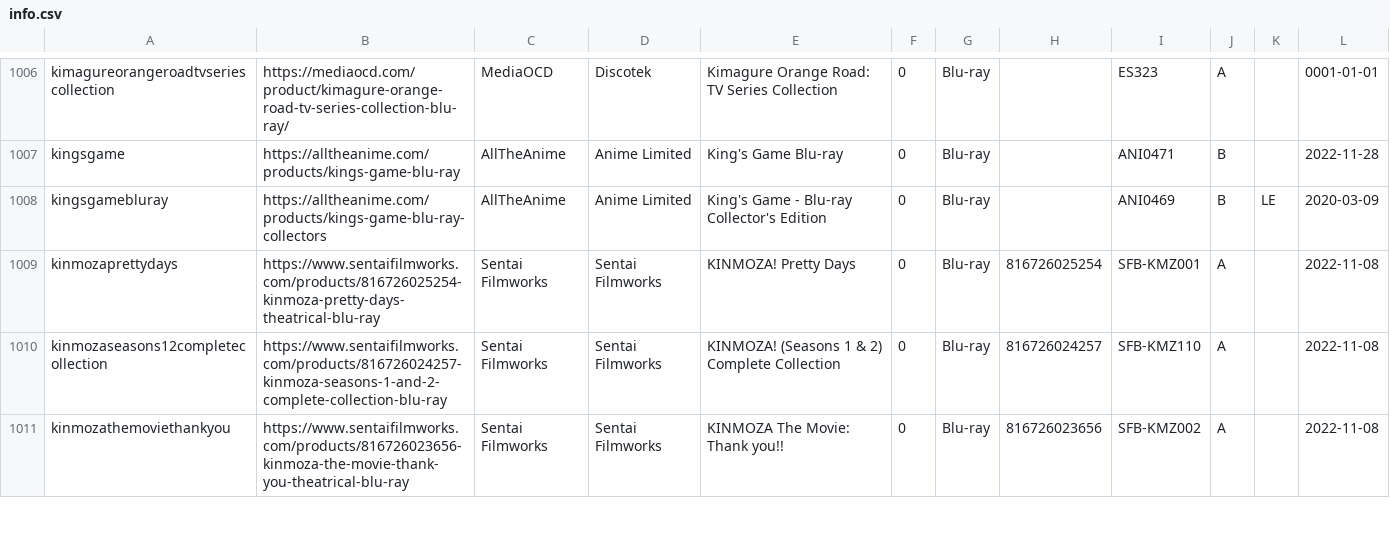
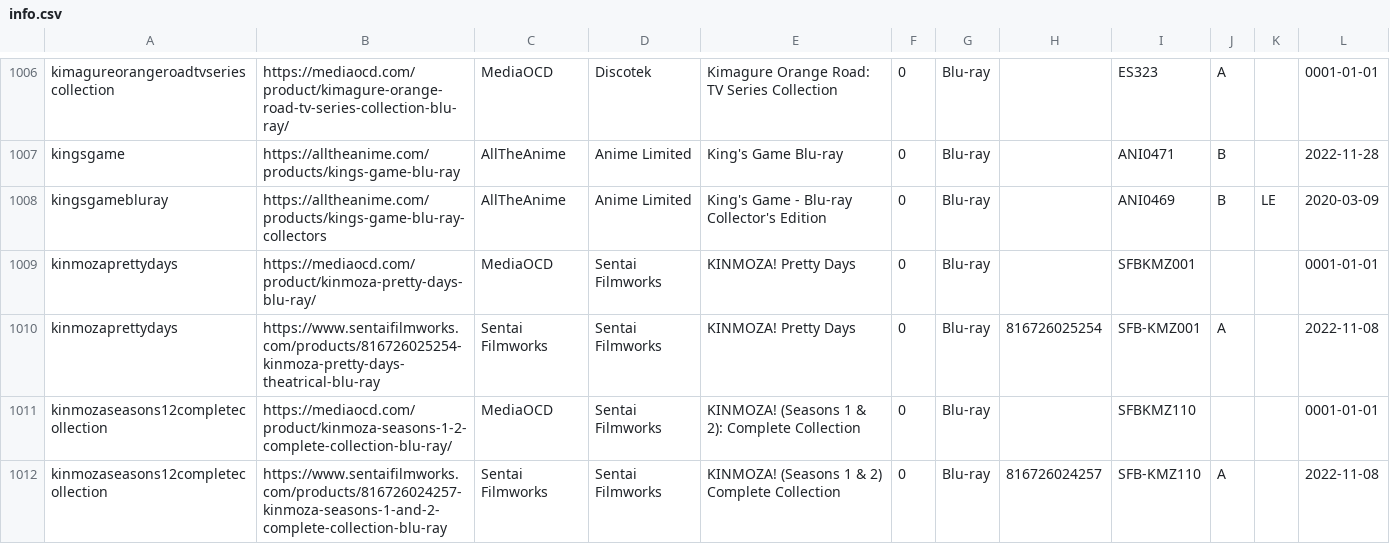
Before and after one commit to animerelease/animerelease.github.io, a CSV file: info.csv, drawn as a sheet; only a part is shown, gaps mark what is left out; the shorter side is filled out with more unchanged rows; the diff covers the shown part only; the diff names each change by its address in the sheet, - before the commit and + after, or states it on an @@ line.

```diff
--- a/info.csv
+++ b/info.csv
+row 1009: kinmozaprettydays | https://mediaocd.com/product/kinmoza-pretty-days-blu-ray/ | MediaOCD | Sentai Filmworks | KINMOZA! Pretty Days | 0 | Blu-ray |  | SFBKMZ001 |  |  | 0001-01-01
+row 1011: kinmozaseasons12completecollection | https://mediaocd.com/product/kinmoza-seasons-1-2-complete-collection-blu-ray/ | MediaOCD | Sentai Filmworks | KINMOZA! (Seasons 1 & 2): Complete Collection | 0 | Blu-ray |  | SFBKMZ110 |  |  | 0001-01-01
```
Also changed, not shown: 3 added rows and 5 edited cells elsewhere in this file, books.csv, series.csv, 7 other files.
